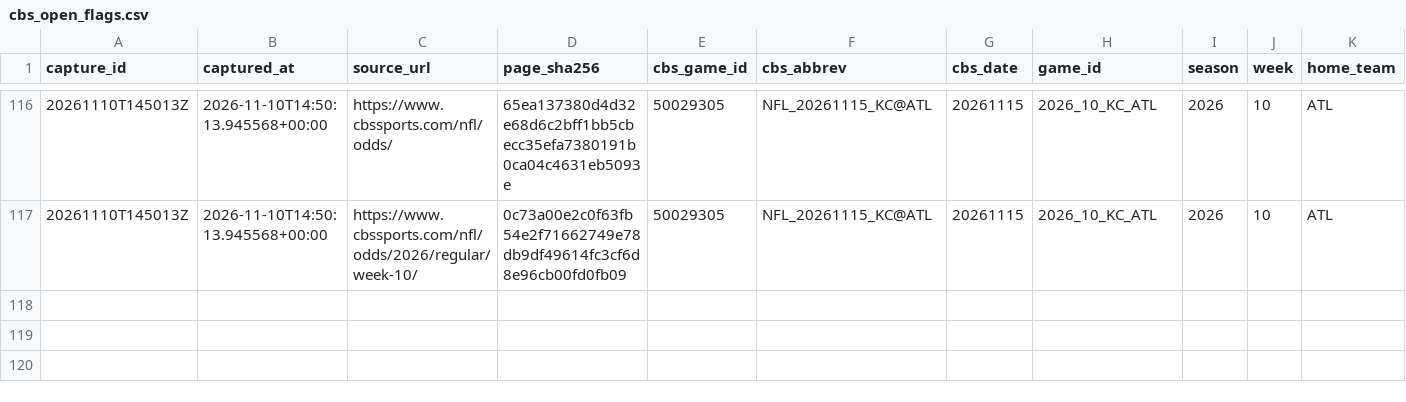
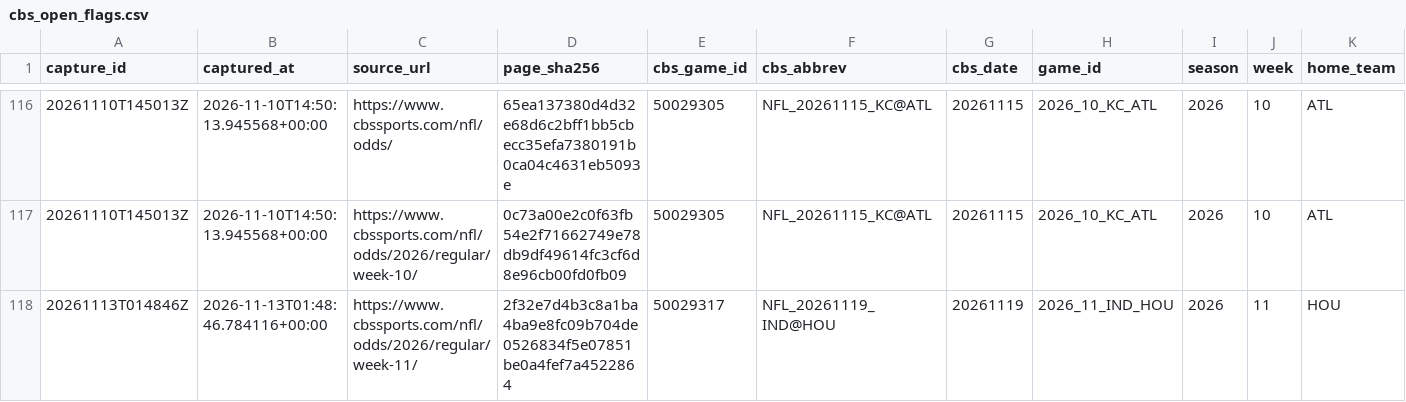
Before and after one commit to wbblanck/NFL_ATS, a CSV file: data/lines/cbs_open_flags.csv, drawn as a sheet; only a part is shown, gaps mark what is left out; rows hold the shown columns only; the diff names each change by its address in the sheet, - before the commit and + after, or states it on an @@ line.

Commit message:
lines: CBS capture 2026-11-13T01:48Z

```diff
--- a/data/lines/cbs_open_flags.csv
+++ b/data/lines/cbs_open_flags.csv
+row 118: 20261113T014846Z | 2026-11-13T01:48:46.784116+00:00 | https://www.cbssports.com/nfl/odds/2026/regular/week-11/ | 2f32e7d4b3c8a1ba4ba9e8fc09b704de0526834f5e07851be0a4fef7a4522864 | 50029317 | NFL_20261119_IND@HOU | 20261119 | 2026_11_IND_HOU | 2026 | 11 | HOU
```
Also changed, not shown: data/lines/cbs_open_frozen.csv, data/lines/raw_cbs/index.csv, 2 other files.
